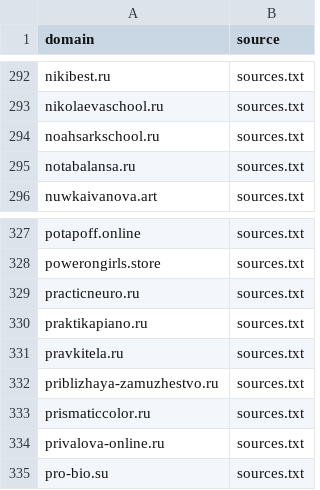
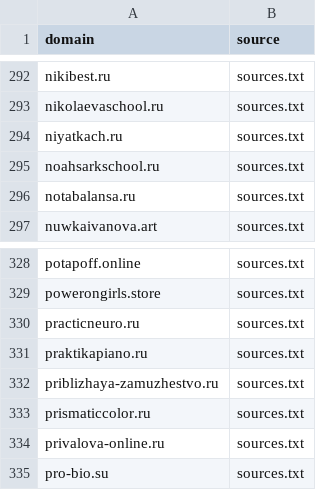
Before and after one commit to xlollypop22/rf-online-schools-registry., a CSV file: data/raw_domains.csv, drawn as a sheet; only a part is shown, gaps mark what is left out.

```diff
--- a/data/raw_domains.csv
+++ b/data/raw_domains.csv
@@ -293,2 +293,3 @@ nikibest.ru,sources.txt
 nikolaevaschool.ru,sources.txt
+niyatkach.ru,sources.txt
 noahsarkschool.ru,sources.txt
@@ -330,3 +331,2 @@ practicneuro.ru,sources.txt
 praktikapiano.ru,sources.txt
-pravkitela.ru,sources.txt
 priblizhaya-zamuzhestvo.ru,sources.txt
```
Also changed, not shown: data/registry_enriched.csv, data/registry_final.csv.
